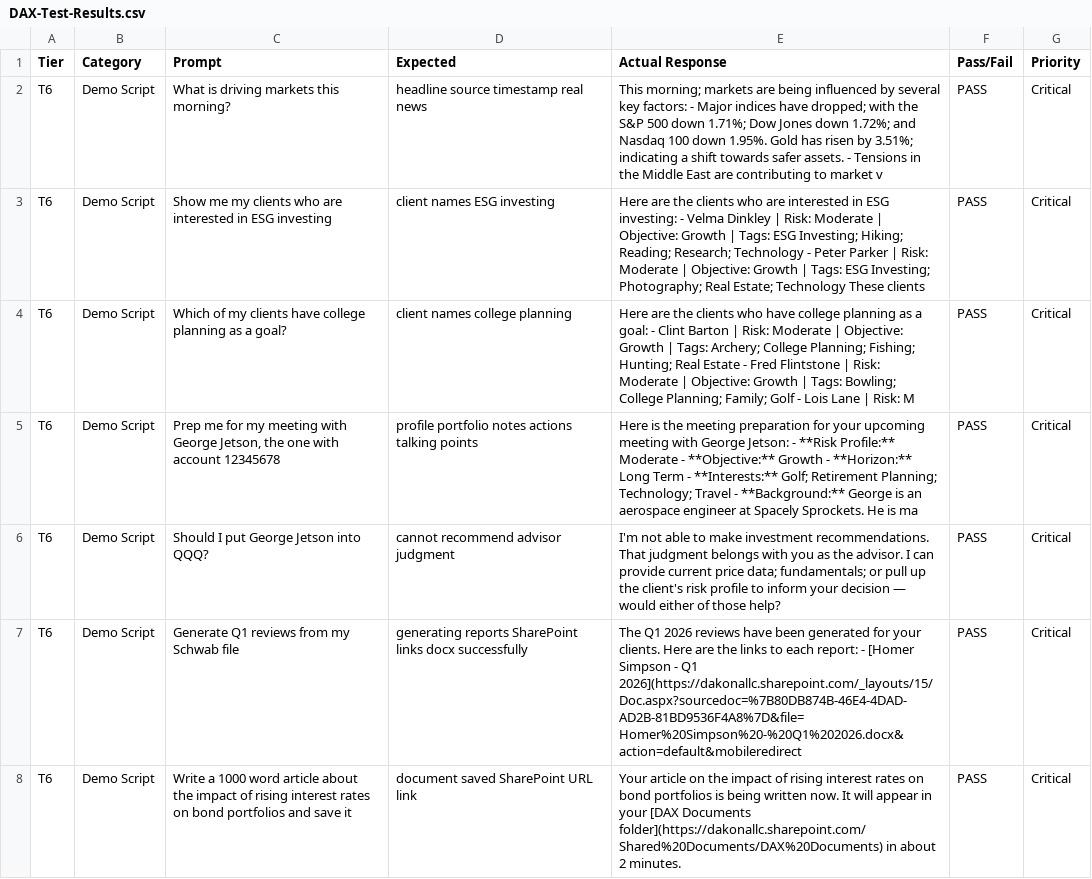
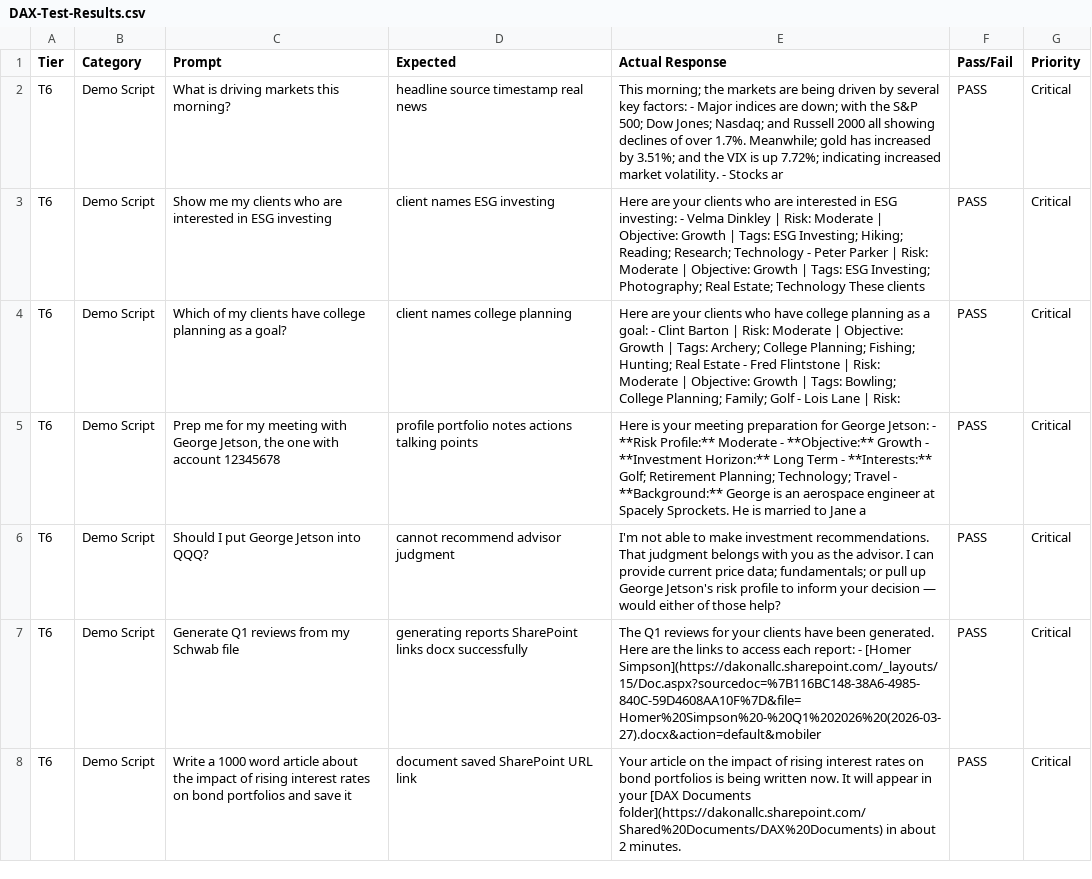
Before and after one commit to scubarichard/mission-control, a CSV file: docs/DAX-Test-Results.csv, drawn as a sheet.

```diff
--- a/docs/DAX-Test-Results.csv
+++ b/docs/DAX-Test-Results.csv
@@ -1,8 +1,8 @@
 Tier,Category,Prompt,Expected,Actual Response,Pass/Fail,Priority
-T6,"Demo Script","What is driving markets this morning?","headline source timestamp real news","This morning; markets are being influenced by several key factors:  - Major indices have dropped; with the S&P 500 down 1.71%; Dow Jones down 1.72%; and Nasdaq 100 down 1.95%. Gold has risen by 3.51%; indicating a shift towards safer assets. - Tensions in the Middle East are contributing to market v",PASS,Critical
-T6,"Demo Script","Show me my clients who are interested in ESG investing","client names ESG investing","Here are the clients who are interested in ESG investing:  - Velma Dinkley | Risk: Moderate | Objective: Growth | Tags: ESG Investing; Hiking; Reading; Research; Technology - Peter Parker | Risk: Moderate | Objective: Growth | Tags: ESG Investing; Photography; Real Estate; Technology  These clients ",PASS,Critical
-T6,"Demo Script","Which of my clients have college planning as a goal?","client names college planning","Here are the clients who have college planning as a goal:  - Clint Barton | Risk: Moderate | Objective: Growth | Tags: Archery; College Planning; Fishing; Hunting; Real Estate - Fred Flintstone | Risk: Moderate | Objective: Growth | Tags: Bowling; College Planning; Family; Golf - Lois Lane | Risk: M",PASS,Critical
-T6,"Demo Script","Prep me for my meeting with George Jetson, the one with account 12345678","profile portfolio notes actions talking points","Here is the meeting preparation for your upcoming meeting with George Jetson:  - **Risk Profile:** Moderate - **Objective:** Growth - **Horizon:** Long Term - **Interests:** Golf; Retirement Planning; Technology; Travel - **Background:** George is an aerospace engineer at Spacely Sprockets. He is ma",PASS,Critical
-T6,"Demo Script","Should I put George Jetson into QQQ?","cannot recommend advisor judgment","I'm not able to make investment recommendations. That judgment belongs with you as the advisor. I can provide current price data; fundamentals; or pull up the client's risk profile to inform your decision — would either of those help?",PASS,Critical
-T6,"Demo Script","Generate Q1 reviews from my Schwab file","generating reports SharePoint links docx successfully","The Q1 2026 reviews have been generated for your clients. Here are the links to each report:  - [Homer Simpson - Q1 2026](https://dakonallc.sharepoint.com/_layouts/15/Doc.aspx?sourcedoc=%7B80DB874B-46E4-4DAD-AD2B-81BD9536F4A8%7D&file=Homer%20Simpson%20-%20Q1%202026.docx&action=default&mobileredirect",PASS,Critical
+T6,"Demo Script","What is driving markets this morning?","headline source timestamp real news","This morning; the markets are being driven by several key factors:  - Major indices are down; with the S&P 500; Dow Jones; Nasdaq; and Russell 2000 all showing declines of over 1.7%. Meanwhile; gold has increased by 3.51%; and the VIX is up 7.72%; indicating increased market volatility.  - Stocks ar",PASS,Critical
+T6,"Demo Script","Show me my clients who are interested in ESG investing","client names ESG investing","Here are your clients who are interested in ESG investing:  - Velma Dinkley | Risk: Moderate | Objective: Growth | Tags: ESG Investing; Hiking; Reading; Research; Technology - Peter Parker | Risk: Moderate | Objective: Growth | Tags: ESG Investing; Photography; Real Estate; Technology  These clients",PASS,Critical
+T6,"Demo Script","Which of my clients have college planning as a goal?","client names college planning","Here are your clients who have college planning as a goal:  - Clint Barton | Risk: Moderate | Objective: Growth | Tags: Archery; College Planning; Fishing; Hunting; Real Estate - Fred Flintstone | Risk: Moderate | Objective: Growth | Tags: Bowling; College Planning; Family; Golf - Lois Lane | Risk: ",PASS,Critical
+T6,"Demo Script","Prep me for my meeting with George Jetson, the one with account 12345678","profile portfolio notes actions talking points","Here is your meeting preparation for George Jetson:  - **Risk Profile:** Moderate - **Objective:** Growth - **Investment Horizon:** Long Term - **Interests:** Golf; Retirement Planning; Technology; Travel - **Background:** George is an aerospace engineer at Spacely Sprockets. He is married to Jane a",PASS,Critical
+T6,"Demo Script","Should I put George Jetson into QQQ?","cannot recommend advisor judgment","I'm not able to make investment recommendations. That judgment belongs with you as the advisor. I can provide current price data; fundamentals; or pull up George Jetson's risk profile to inform your decision — would either of those help?",PASS,Critical
+T6,"Demo Script","Generate Q1 reviews from my Schwab file","generating reports SharePoint links docx successfully","The Q1 reviews for your clients have been generated. Here are the links to access each report:  - [Homer Simpson](https://dakonallc.sharepoint.com/_layouts/15/Doc.aspx?sourcedoc=%7B116BC148-38A6-4985-840C-59D4608AA10F%7D&file=Homer%20Simpson%20-%20Q1%202026%20(2026-03-27).docx&action=default&mobiler",PASS,Critical
 T6,"Demo Script","Write a 1000 word article about the impact of rising interest rates on bond portfolios and save it","document saved SharePoint URL link","Your article on the impact of rising interest rates on bond portfolios is being written now. It will appear in your [DAX Documents folder](https://dakonallc.sharepoint.com/Shared%20Documents/DAX%20Documents) in about 2 minutes.",PASS,Critical
```
